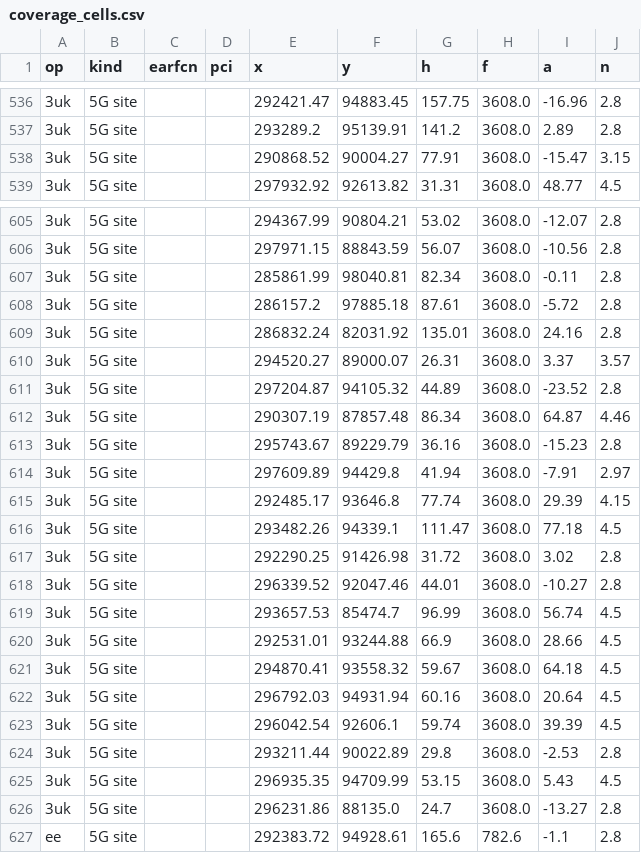
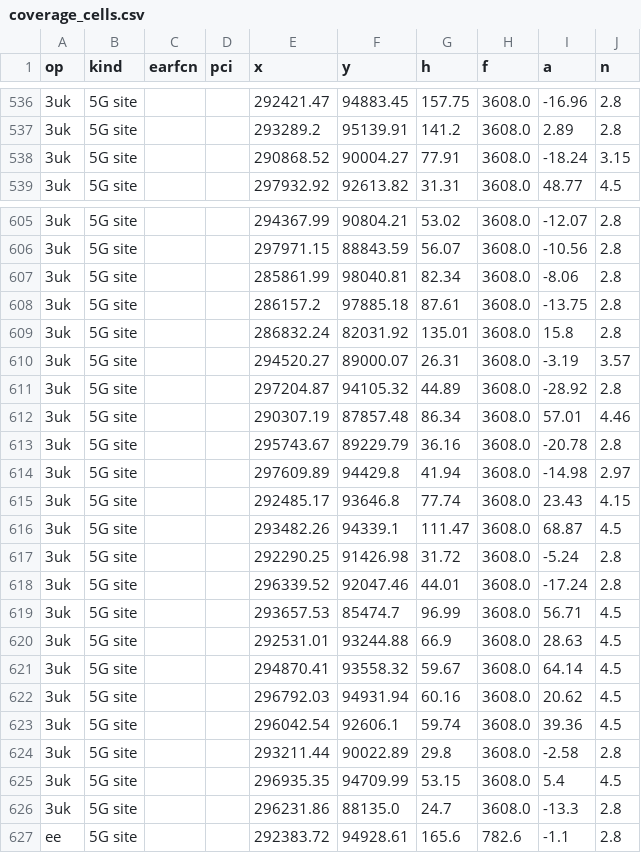
Before and after one commit to petersolan/Mobile-Signal-Strength, a CSV file: data/derived/coverage_cells.csv, drawn as a sheet; only a part is shown, gaps mark what is left out; the diff covers the shown part only; the diff names each change by its address in the sheet, - before the commit and + after, or states it on an @@ line.

```diff
--- a/data/derived/coverage_cells.csv
+++ b/data/derived/coverage_cells.csv
-I538 (a): -15.47
+I538 (a): -18.24
-I607 (a): -0.11
+I607 (a): -8.06
-I608 (a): -5.72
+I608 (a): -13.75
-I609 (a): 24.16
+I609 (a): 15.8
-I610 (a): 3.37
+I610 (a): -3.19
-I611 (a): -23.52
+I611 (a): -28.92
-I612 (a): 64.87
+I612 (a): 57.01
-I613 (a): -15.23
+I613 (a): -20.78
-I614 (a): -7.91
+I614 (a): -14.98
-I615 (a): 29.39
+I615 (a): 23.43
-I616 (a): 77.18
+I616 (a): 68.87
-I617 (a): 3.02
+I617 (a): -5.24
-I618 (a): -10.27
+I618 (a): -17.24
-I619 (a): 56.74
+I619 (a): 56.71
-I620 (a): 28.66
+I620 (a): 28.63
-I621 (a): 64.18
+I621 (a): 64.14
-I622 (a): 20.64
+I622 (a): 20.62
-I623 (a): 39.39
+I623 (a): 39.36
-I624 (a): -2.53
+I624 (a): -2.58
-I625 (a): 5.43
+I625 (a): 5.4
-I626 (a): -13.27
+I626 (a): -13.3
```
Also changed, not shown: 46 edited cells elsewhere in this file, data/derived/coverage_match.csv, data/derived/coverage_summary.csv, 13 other files.
